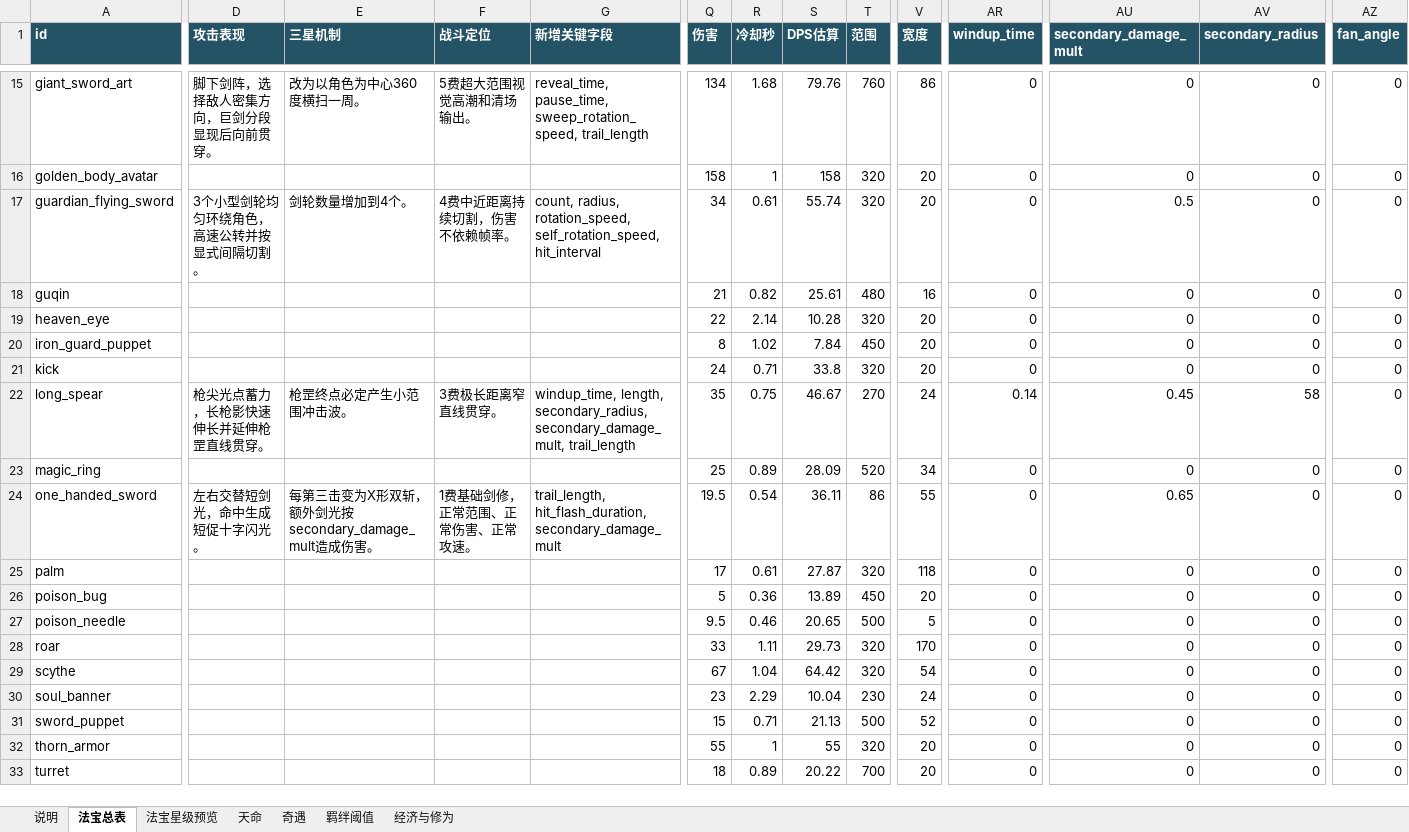
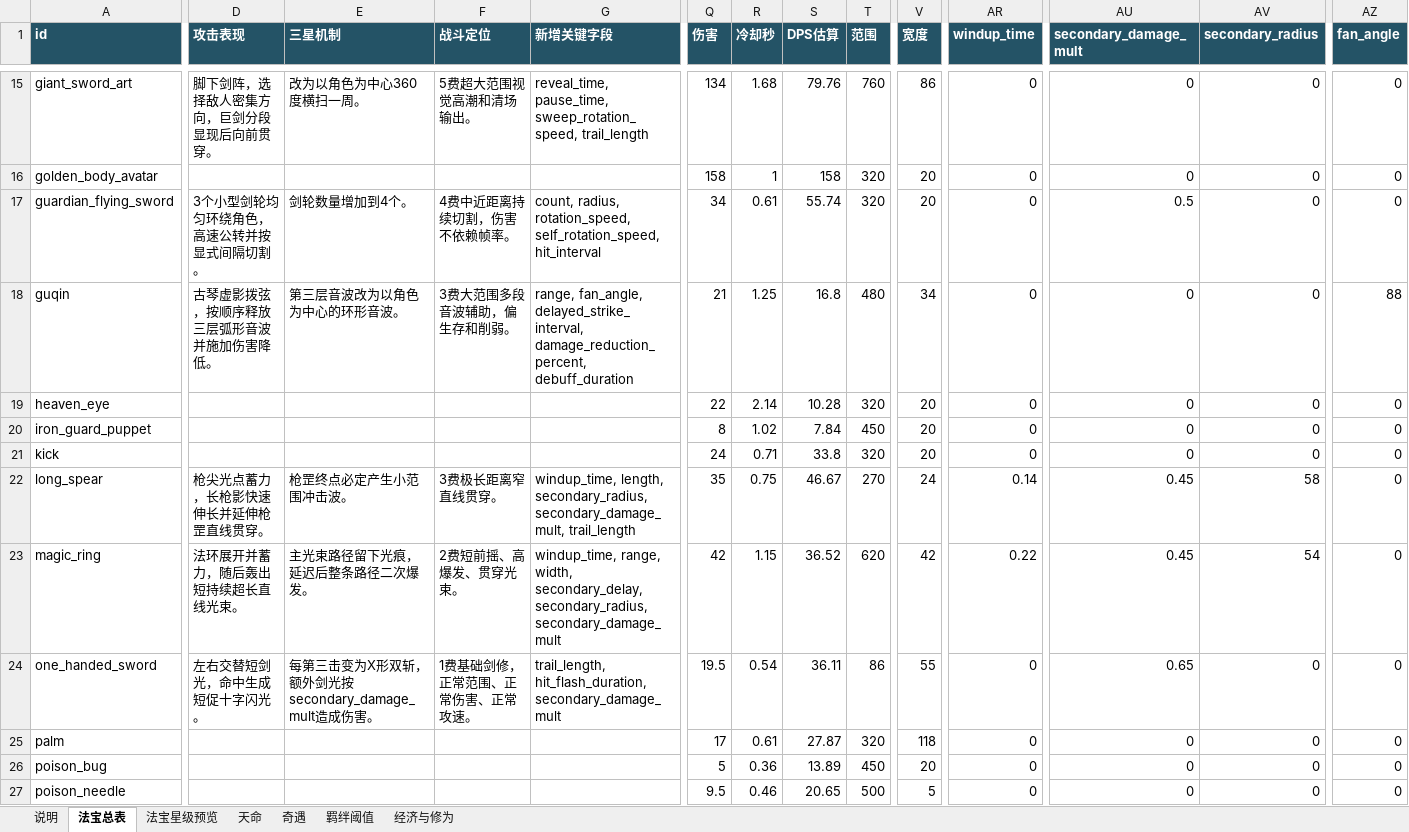
Before and after one commit to 4everGodK/build-rogue, an Excel workbook: outputs/rebuilt_excels/build_rogue_config_data.xlsx, sheet 法宝总表, drawn as a sheet; only a part is shown, gaps mark what is left out; the shorter side is filled out with more unchanged rows; values as stored, in another font and other column widths than the file's, no borders; the diff covers the shown part only; the diff names each change by its address in the sheet, - before the commit and + after, or states it on an @@ line.

```diff
--- a/outputs/rebuilt_excels/build_rogue_config_data.xlsx (sheet 法宝总表)
+++ b/outputs/rebuilt_excels/build_rogue_config_data.xlsx (sheet 法宝总表)
-D18 (攻击表现): (empty)
+D18 (攻击表现): 古琴虚影拨弦，按顺序释放三层弧形音波并施加伤害降低。
-E18 (三星机制): (empty)
+E18 (三星机制): 第三层音波改为以角色为中心的环形音波。
-F18 (战斗定位): (empty)
+F18 (战斗定位): 3费大范围多段音波辅助，偏生存和削弱。
-G18 (新增关键字段): (empty)
+G18 (新增关键字段): range, fan_angle, delayed_strike_interval, damage_reduction_percent, debuff_duration
-R18 (冷却秒): 0.82
+R18 (冷却秒): 1.25
-S18 (DPS估算): 25.61
+S18 (DPS估算): 16.8
-V18 (宽度): 16
+V18 (宽度): 34
-AZ18 (fan_angle): 0
+AZ18 (fan_angle): 88
-D23 (攻击表现): (empty)
+D23 (攻击表现): 法环展开并蓄力，随后轰出短持续超长直线光束。
-E23 (三星机制): (empty)
+E23 (三星机制): 主光束路径留下光痕，延迟后整条路径二次爆发。
-F23 (战斗定位): (empty)
+F23 (战斗定位): 2费短前摇、高爆发、贯穿光束。
-G23 (新增关键字段): (empty)
+G23 (新增关键字段): windup_time, range, width, secondary_delay, secondary_radius, secondary_damage_mult
-Q23 (伤害): 25
+Q23 (伤害): 42
-R23 (冷却秒): 0.89
+R23 (冷却秒): 1.15
-S23 (DPS估算): 28.09
+S23 (DPS估算): 36.52
-T23 (范围): 520
+T23 (范围): 620
-V23 (宽度): 34
+V23 (宽度): 42
-AR23 (windup_time): 0
+AR23 (windup_time): 0.22
-AU23 (secondary_damage_mult): 0
+AU23 (secondary_damage_mult): 0.45
-AV23 (secondary_radius): 0
+AV23 (secondary_radius): 54
```
Also changed, not shown: 54 edited cells elsewhere in this sheet, sheet 法宝星级预览, sheet 说明, outputs/rebuilt_excels/build_rogue_system_reference.xlsx, 29 other files.
